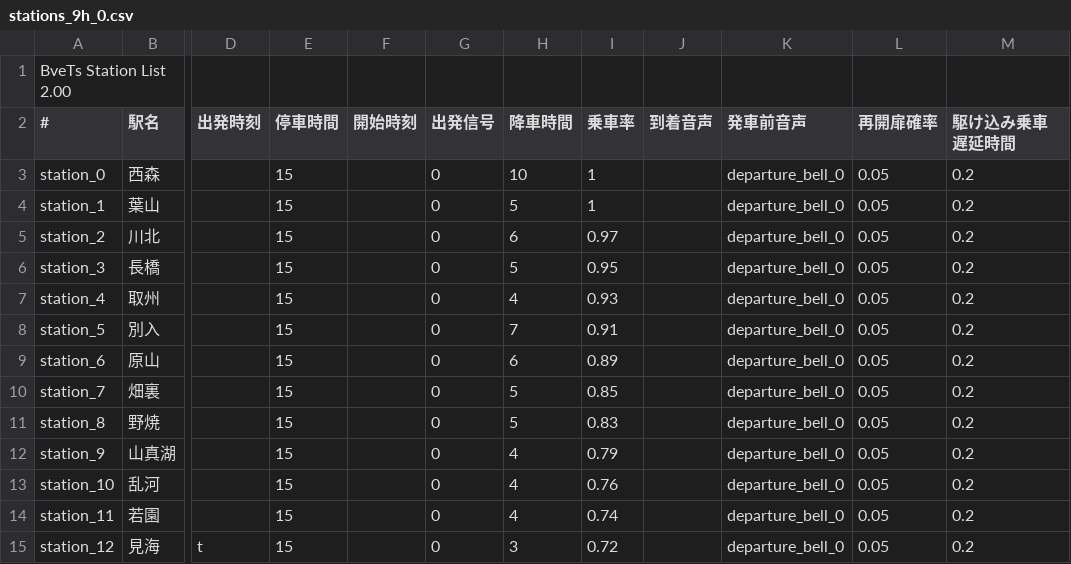
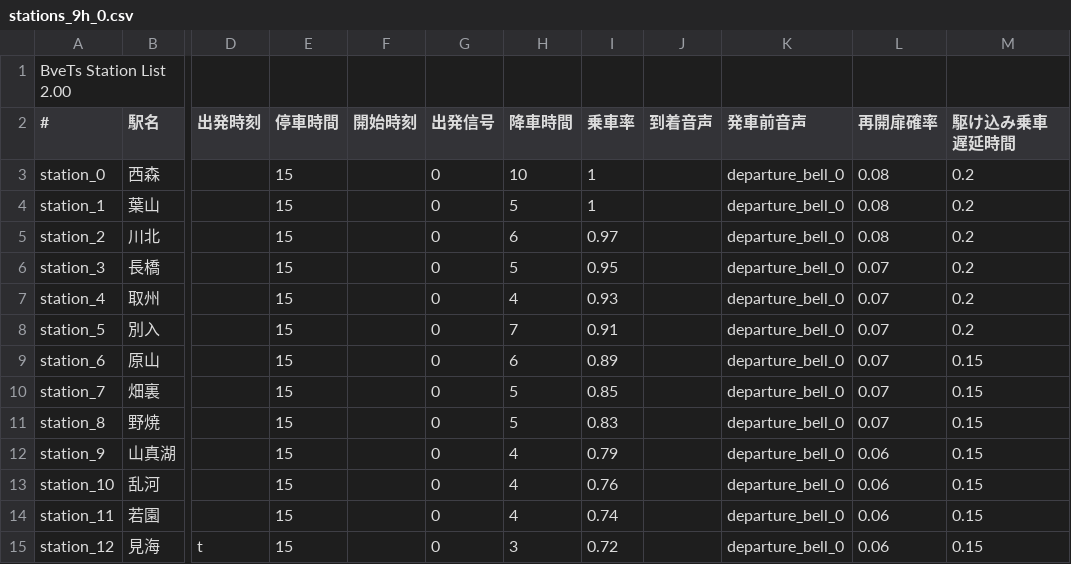
Before and after one commit to magicant/bve-random-map, a CSV file: Scenarios/magicant/randommap/stations/stations_9h_0.csv, drawn as a sheet; only a part is shown, gaps mark what is left out; the diff names each change by its address in the sheet, - before the commit and + after, or states it on an @@ line.

```diff
--- a/Scenarios/magicant/randommap/stations/stations_9h_0.csv
+++ b/Scenarios/magicant/randommap/stations/stations_9h_0.csv
-L3:L5 (再開扉確率): 0.05
+L3:L5 (再開扉確率): 0.08
-L6:L11 (再開扉確率): 0.05
+L6:L11 (再開扉確率): 0.07
-M9:M15 (駆け込み乗車遅延時間): 0.2
+M9:M15 (駆け込み乗車遅延時間): 0.15
-L12:L15 (再開扉確率): 0.05
+L12:L15 (再開扉確率): 0.06
```
Also changed, not shown: Scenarios/magicant/randommap/stations/stations_21h_0.csv, 18 other files.
